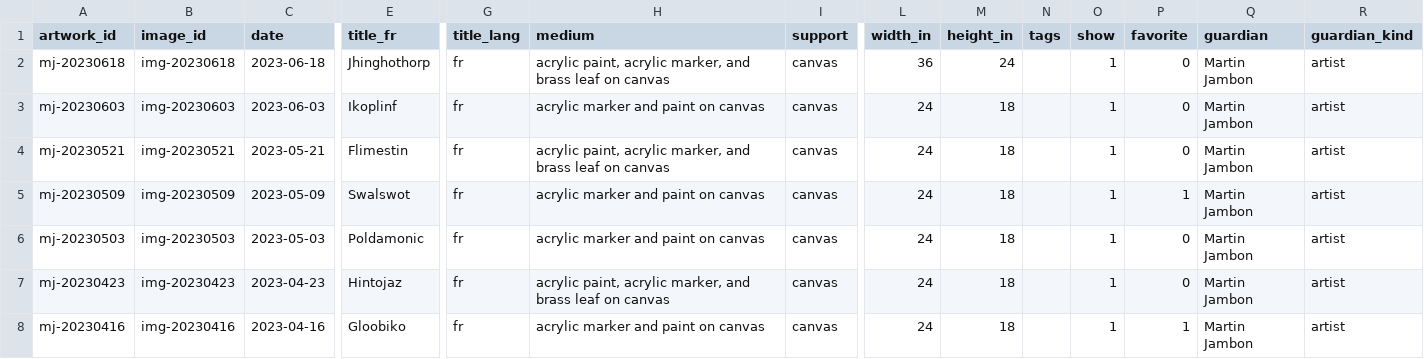
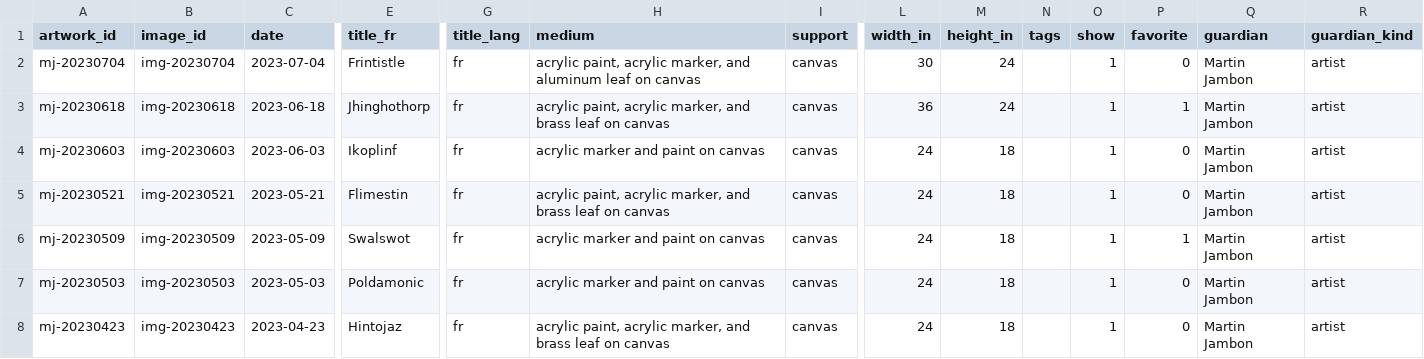
Before and after one commit to mjambon/martinj, a CSV file: src/artworks.csv, drawn as a sheet; only a part is shown, gaps mark what is left out; the shorter side is filled out with more unchanged rows; addresses are those after the commit; rows hold the shown columns only; the diff names each change by its address in the sheet, - before the commit and + after, or states it on an @@ line.

```diff
--- a/src/artworks.csv
+++ b/src/artworks.csv
+row 2: mj-20230704 | img-20230704 | 2023-07-04 | Frintistle | fr | acrylic paint, acrylic marker, and aluminum leaf on canvas | canvas | 30 | 24 |  | 1 | 0 | Martin Jambon | artist
-P3 (favorite): 0
+P3 (favorite): 1
```
Also changed, not shown: 16 other files.
